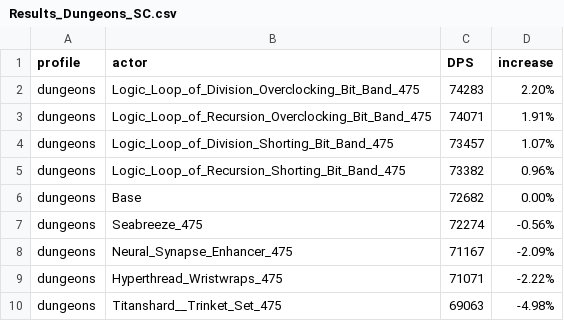
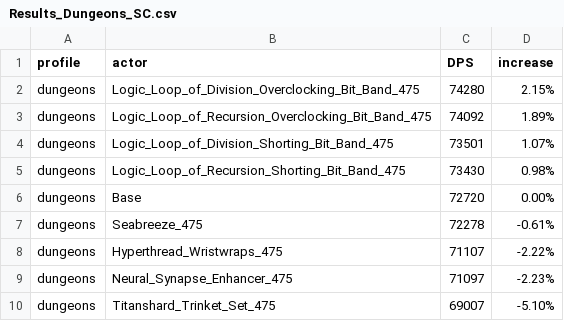
Before and after one commit to WarcraftPriests/bfa-shadow-priest, a CSV file: special-gear/Results_Dungeons_SC.csv, drawn as a sheet.

```diff
--- a/special-gear/Results_Dungeons_SC.csv
+++ b/special-gear/Results_Dungeons_SC.csv
@@ -1,10 +1,10 @@
 profile,actor,DPS,increase,
-dungeons,Logic_Loop_of_Division_Overclocking_Bit_Band_475,74283,2.20%,
-dungeons,Logic_Loop_of_Recursion_Overclocking_Bit_Band_475,74071,1.91%,
-dungeons,Logic_Loop_of_Division_Shorting_Bit_Band_475,73457,1.07%,
-dungeons,Logic_Loop_of_Recursion_Shorting_Bit_Band_475,73382,0.96%,
-dungeons,Base,72682,0.00%,
-dungeons,Seabreeze_475,72274,-0.56%,
-dungeons,Neural_Synapse_Enhancer_475,71167,-2.09%,
-dungeons,Hyperthread_Wristwraps_475,71071,-2.22%,
-dungeons,Titanshard__Trinket_Set_475,69063,-4.98%,
+dungeons,Logic_Loop_of_Division_Overclocking_Bit_Band_475,74280,2.15%,
+dungeons,Logic_Loop_of_Recursion_Overclocking_Bit_Band_475,74092,1.89%,
+dungeons,Logic_Loop_of_Division_Shorting_Bit_Band_475,73501,1.07%,
+dungeons,Logic_Loop_of_Recursion_Shorting_Bit_Band_475,73430,0.98%,
+dungeons,Base,72720,0.00%,
+dungeons,Seabreeze_475,72278,-0.61%,
+dungeons,Hyperthread_Wristwraps_475,71107,-2.22%,
+dungeons,Neural_Synapse_Enhancer_475,71097,-2.23%,
+dungeons,Titanshard_Trinket_Set_475,69007,-5.10%,
```
Also changed, not shown: special-gear/Results_AS.csv, special-gear/Results_Dungeons_AS.csv, 7 other files.
